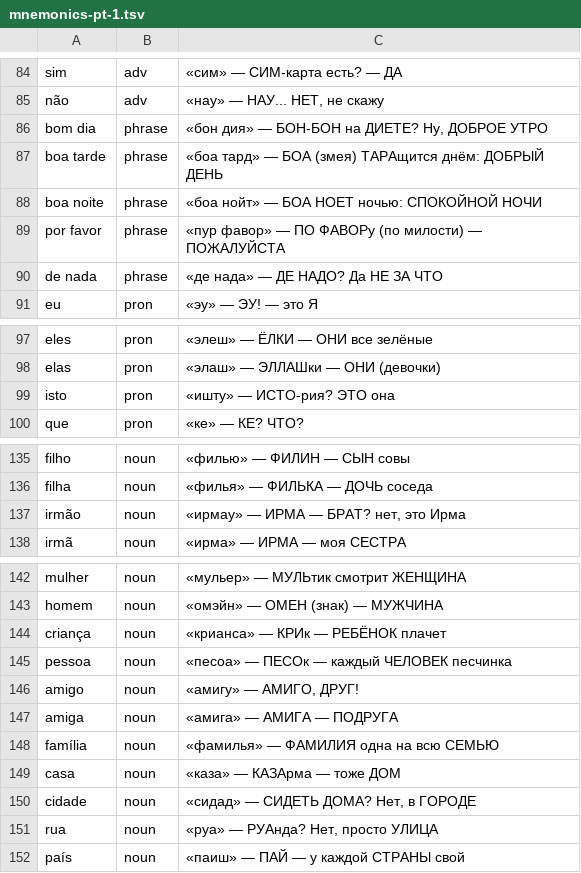
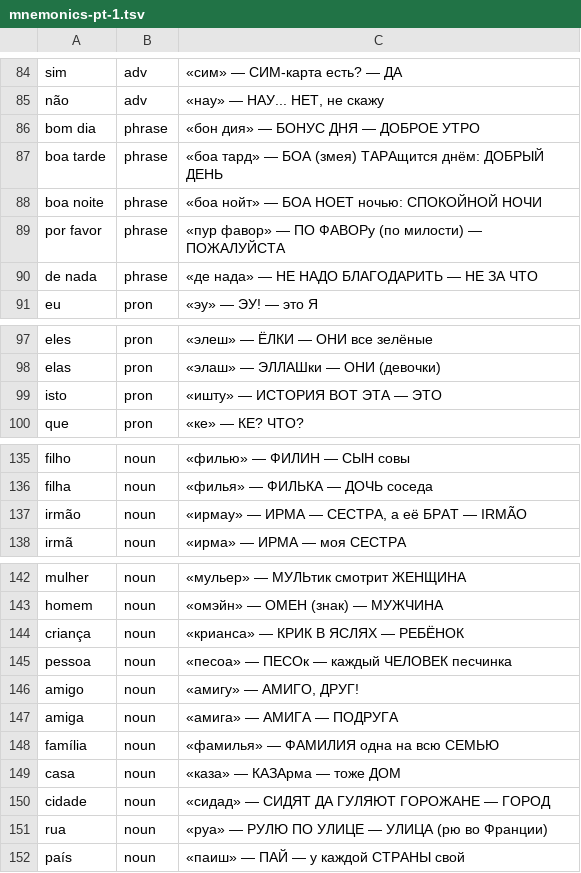
Before and after one commit to vpresweb/Languages, a TSV file: data/mnemonics-pt-1.tsv, drawn as a sheet; only a part is shown, gaps mark what is left out; the diff covers the shown part only.

```diff
--- a/data/mnemonics-pt-1.tsv
+++ b/data/mnemonics-pt-1.tsv
@@ -85,3 +85,3 @@ sim	adv	«сим» — СИМ-карта есть? — ДА
 não	adv	«нау» — НАУ... НЕТ, не скажу
-bom dia	phrase	«бон дия» — БОН-БОН на ДИЕТЕ? Ну, ДОБРОЕ УТРО
+bom dia	phrase	«бон дия» — БОНУС ДНЯ — ДОБРОЕ УТРО
 boa tarde	phrase	«боа тард» — БОА (змея) ТАРАщится днём: ДОБРЫЙ ДЕНЬ
@@ -89,3 +89,3 @@ boa noite	phrase	«боа нойт» — БОА НОЕТ ночью: СПОКО
 por favor	phrase	«пур фавор» — ПО ФАВОРу (по милости) — ПОЖАЛУЙСТА
-de nada	phrase	«де нада» — ДЕ НАДО? Да НЕ ЗА ЧТО
+de nada	phrase	«де нада» — НЕ НАДО БЛАГОДАРИТЬ — НЕ ЗА ЧТО
 eu	pron	«эу» — ЭУ! — это Я
@@ -98,3 +98,3 @@ eles	pron	«элеш» — ЁЛКИ — ОНИ все зелёные
 elas	pron	«элаш» — ЭЛЛАШки — ОНИ (девочки)
-isto	pron	«ишту» — ИСТО-рия? ЭТО она
+isto	pron	«ишту» — ИСТОРИЯ ВОТ ЭТА — ЭТО
 que	pron	«ке» — КЕ? ЧТО?
@@ -136,3 +136,3 @@ filho	noun	«филью» — ФИЛИН — СЫН совы
 filha	noun	«филья» — ФИЛЬКА — ДОЧЬ соседа
-irmão	noun	«ирмау» — ИРМА — БРАТ? нет, это Ирма
+irmão	noun	«ирмау» — ИРМА — СЕСТРА, а её БРАТ — IRMÃO
 irmã	noun	«ирма» — ИРМА — моя СЕСТРА
@@ -143,3 +143,3 @@ mulher	noun	«мульер» — МУЛЬтик смотрит ЖЕНЩИНА
 homem	noun	«омэйн» — ОМЕН (знак) — МУЖЧИНА
-criança	noun	«криансa» — КРИк — РЕБЁНОК плачет
+criança	noun	«крианса» — КРИК В ЯСЛЯХ — РЕБЁНОК
 pessoa	noun	«песоа» — ПЕСОк — каждый ЧЕЛОВЕК песчинка
@@ -149,4 +149,4 @@ família	noun	«фамилья» — ФАМИЛИЯ одна на всю СЕМ
 casa	noun	«каза» — КАЗАрма — тоже ДОМ
-cidade	noun	«сидад» — СИДЕТЬ ДОМА? Нет, в ГОРОДЕ
-rua	noun	«руа» — РУАнда? Нет, просто УЛИЦА
+cidade	noun	«сидад» — СИДЯТ ДА ГУЛЯЮТ ГОРОЖАНЕ — ГОРОД
+rua	noun	«руа» — РУЛЮ ПО УЛИЦЕ — УЛИЦА (рю во Франции)
 país	noun	«паиш» — ПАЙ — у каждой СТРАНЫ свой
```
Also changed, not shown: 2 edited cells elsewhere in this file, data/mnemonics-en-2.tsv, data/mnemonics-en-3.tsv, 12 other files.
